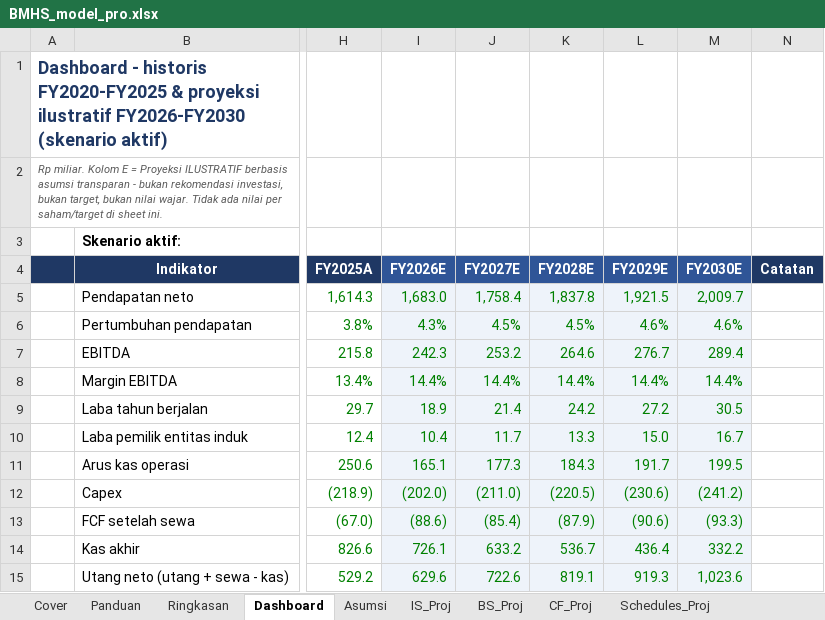
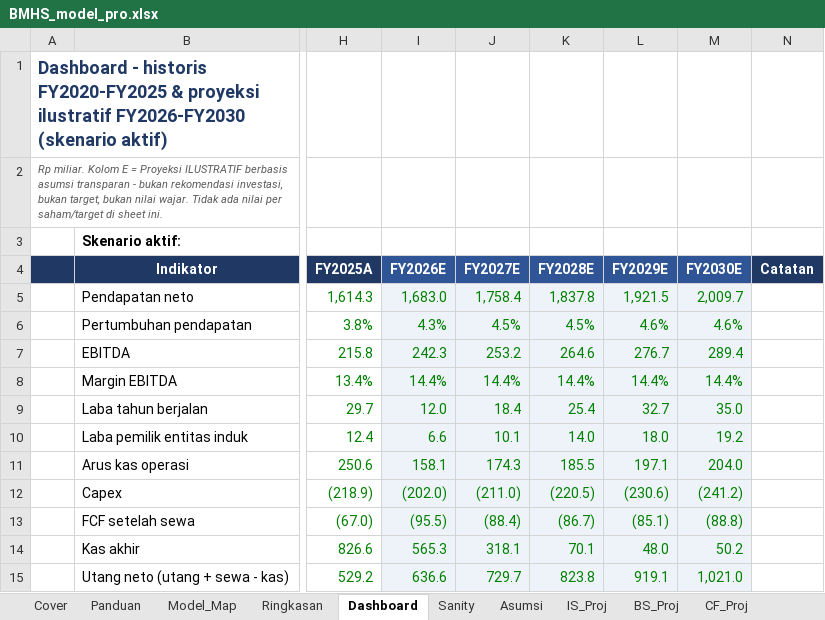
Before and after one commit to ryntgp/ryntgp.github.io, an Excel workbook: files/BMHS_model_pro.xlsx, sheet Dashboard, drawn as a sheet; only a part is shown, gaps mark what is left out; values as stored, in another font and other column widths than the file's, no borders; charts and pictures not drawn; the diff covers the shown part only; the diff names each change by its address in the sheet, - before the commit and + after, or states it on an @@ line.

Commit message:
Model RS v1.1/v1.2 (revolver & jadwal utang, Sanity, QoE, skenario berdampingan, template DCF/comps); perbandingan RS v1.6

```diff
--- a/files/BMHS_model_pro.xlsx (sheet Dashboard)
+++ b/files/BMHS_model_pro.xlsx (sheet Dashboard)
+sheet tab: Model_Map
+sheet tab: Sanity
-I9 (FY2026E): 18.9
+I9 (FY2026E): 12.0
-J9 (FY2027E): 21.4
+J9 (FY2027E): 18.4
-K9 (FY2028E): 24.2
+K9 (FY2028E): 25.4
-L9 (FY2029E): 27.2
+L9 (FY2029E): 32.7
-M9 (FY2030E): 30.5
+M9 (FY2030E): 35.0
-I10 (FY2026E): 10.4
+I10 (FY2026E): 6.6
-J10 (FY2027E): 11.7
+J10 (FY2027E): 10.1
-K10 (FY2028E): 13.3
+K10 (FY2028E): 14.0
-L10 (FY2029E): 15.0
+L10 (FY2029E): 18.0
-M10 (FY2030E): 16.7
+M10 (FY2030E): 19.2
-I11 (FY2026E): 165.1
+I11 (FY2026E): 158.1
-J11 (FY2027E): 177.3
+J11 (FY2027E): 174.3
-K11 (FY2028E): 184.3
+K11 (FY2028E): 185.5
-L11 (FY2029E): 191.7
+L11 (FY2029E): 197.1
-M11 (FY2030E): 199.5
+M11 (FY2030E): 204.0
-I13 (FY2026E): (88.6)
+I13 (FY2026E): (95.5)
-J13 (FY2027E): (85.4)
+J13 (FY2027E): (88.4)
-K13 (FY2028E): (87.9)
+K13 (FY2028E): (86.7)
-L13 (FY2029E): (90.6)
+L13 (FY2029E): (85.1)
-M13 (FY2030E): (93.3)
+M13 (FY2030E): (88.8)
-I14 (FY2026E): 726.1
+I14 (FY2026E): 565.3
-J14 (FY2027E): 633.2
+J14 (FY2027E): 318.1
-K14 (FY2028E): 536.7
+K14 (FY2028E): 70.1
-L14 (FY2029E): 436.4
+L14 (FY2029E): 48.0
-M14 (FY2030E): 332.2
+M14 (FY2030E): 50.2
-I15 (FY2026E): 629.6
+I15 (FY2026E): 636.6
-J15 (FY2027E): 722.6
+J15 (FY2027E): 729.7
-K15 (FY2028E): 819.1
+K15 (FY2028E): 823.8
-L15 (FY2029E): 919.3
+L15 (FY2029E): 919.1
-M15 (FY2030E): 1,023.6
+M15 (FY2030E): 1,021.0
```
Also changed, not shown: 48 added rows and 9 edited cells elsewhere in this sheet, sheet Rekonsiliasi, sheet Asumsi, sheet DCF_Template, sheet BS_Proj, sheet CF_Proj, sheet IS_Proj, 4 more sheets, other sheet tabs, formulas that keep their value, charts or pictures, files/CARE_model_pro.xlsx, files/HEAL_model_pro.xlsx, 9 other files.
